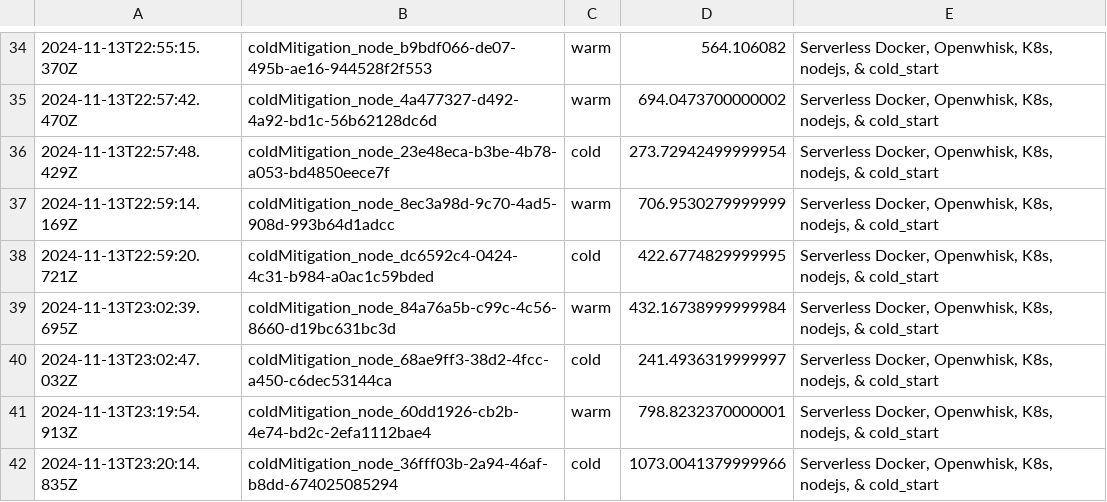
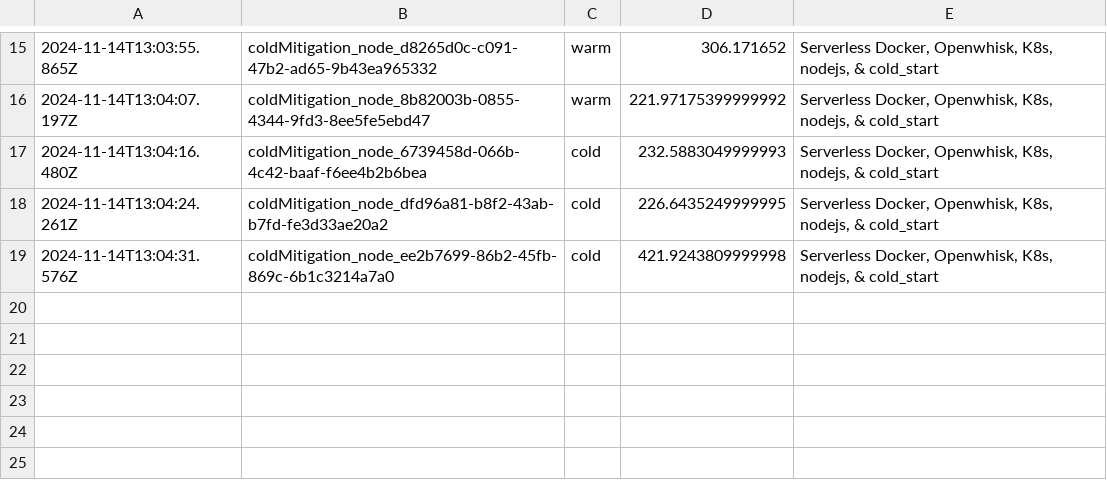
Before and after one commit to Hariharan-Sathiyamoorthy/SmartFasS, a CSV file: logs/logger_output.csv, drawn as a sheet; only a part is shown, gaps mark what is left out; the diff covers the shown part only.

```diff
--- a/logs/logger_output.csv
+++ b/logs/logger_output.csv
@@ -67,18 +29,10 @@
-2024-11-13T22:55:15.370Z,coldMitigation_node_b9bdf066-de07-495b-ae16-944528f2f553,warm,564.106082,"Serverless Docker, Openwhisk, K8s, nodejs, & cold_start
-"
-2024-11-13T22:57:42.470Z,coldMitigation_node_4a477327-d492-4a92-bd1c-56b62128dc6d,warm,694.0473700000002,"Serverless Docker, Openwhisk, K8s, nodejs, & cold_start
-"
-2024-11-13T22:57:48.429Z,coldMitigation_node_23e48eca-b3be-4b78-a053-bd4850eece7f,cold,273.72942499999954,"Serverless Docker, Openwhisk, K8s, nodejs, & cold_start
-"
-2024-11-13T22:59:14.169Z,coldMitigation_node_8ec3a98d-9c70-4ad5-908d-993b64d1adcc,warm,706.9530279999999,"Serverless Docker, Openwhisk, K8s, nodejs, & cold_start
-"
-2024-11-13T22:59:20.721Z,coldMitigation_node_dc6592c4-0424-4c31-b984-a0ac1c59bded,cold,422.6774829999995,"Serverless Docker, Openwhisk, K8s, nodejs, & cold_start
-"
-2024-11-13T23:02:39.695Z,coldMitigation_node_84a76a5b-c99c-4c56-8660-d19bc631bc3d,warm,432.16738999999984,"Serverless Docker, Openwhisk, K8s, nodejs, & cold_start
-"
-2024-11-13T23:02:47.032Z,coldMitigation_node_68ae9ff3-38d2-4fcc-a450-c6dec53144ca,cold,241.4936319999997,"Serverless Docker, Openwhisk, K8s, nodejs, & cold_start
-"
-2024-11-13T23:19:54.913Z,coldMitigation_node_60dd1926-cb2b-4e74-bd2c-2efa1112bae4,warm,798.8232370000001,"Serverless Docker, Openwhisk, K8s, nodejs, & cold_start
-"
-2024-11-13T23:20:14.835Z,coldMitigation_node_36fff03b-2a94-46af-b8dd-674025085294,cold,1073.0041379999966,"Serverless Docker, Openwhisk, K8s, nodejs, & cold_start
-"
+2024-11-14T13:03:55.865Z,coldMitigation_node_d8265d0c-c091-47b2-ad65-9b43ea965332,warm,306.171652,"Serverless Docker, Openwhisk, K8s, nodejs, & cold_start
+"
+2024-11-14T13:04:07.197Z,coldMitigation_node_8b82003b-0855-4344-9fd3-8ee5fe5ebd47,warm,221.97175399999992,"Serverless Docker, Openwhisk, K8s, nodejs, & cold_start
+"
+2024-11-14T13:04:16.480Z,coldMitigation_node_6739458d-066b-4c42-baaf-f6ee4b2b6bea,cold,232.5883049999993,"Serverless Docker, Openwhisk, K8s, nodejs, & cold_start
+"
+2024-11-14T13:04:24.261Z,coldMitigation_node_dfd96a81-b8f2-43ab-b7fd-fe3d33ae20a2,cold,226.6435249999995,"Serverless Docker, Openwhisk, K8s, nodejs, & cold_start
+"
+2024-11-14T13:04:31.576Z,coldMitigation_node_ee2b7699-86b2-45fb-869c-6b1c3214a7a0,cold,421.9243809999998,"Serverless Docker, Openwhisk, K8s, nodejs, & cold_start
+"
```
Also changed, not shown: 1 added row, 20 removed rows and 39 edited cells elsewhere in this file, 7 other files.
